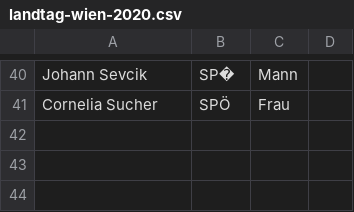
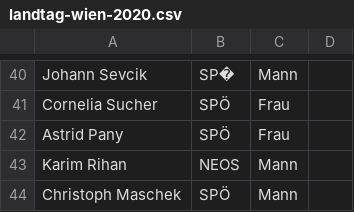
Before and after one commit to M2k-dewiki/wikipedia, a CSV file: other/landtag-wien-2020.csv, drawn as a sheet; only a part is shown, gaps mark what is left out; the diff names each change by its address in the sheet, - before the commit and + after, or states it on an @@ line.

```diff
--- a/other/landtag-wien-2020.csv
+++ b/other/landtag-wien-2020.csv
+row 42: Astrid Pany | SPÖ | Frau
+row 43: Karim Rihan | NEOS | Mann
+row 44: Christoph Maschek | SPÖ | Mann
```
Also changed, not shown: other/landtag-steiermark.csv, other/nationalratsabgeordnete-2024.csv, 4 other files.
